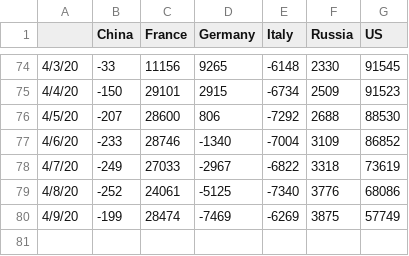
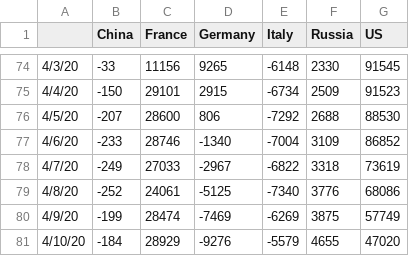
Before and after one commit to artemvoyt/covid, a CSV file: COVID_2nd_derivative.csv, drawn as a sheet; only a part is shown, gaps mark what is left out; the diff names each change by its address in the sheet, - before the commit and + after, or states it on an @@ line.

```diff
--- a/COVID_2nd_derivative.csv
+++ b/COVID_2nd_derivative.csv
+row 81: 4/10/20 | -184 | 28929 | -9276 | -5579 | 4655 | 47020
```
Also changed, not shown: COVID_3days_2nd_derivative.csv, 5 other files.
